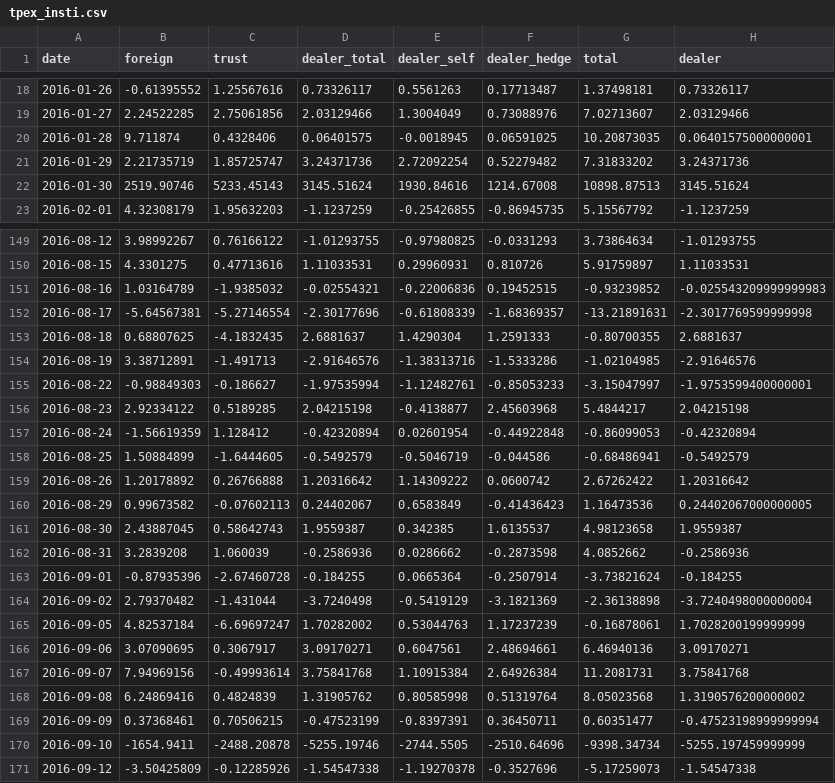
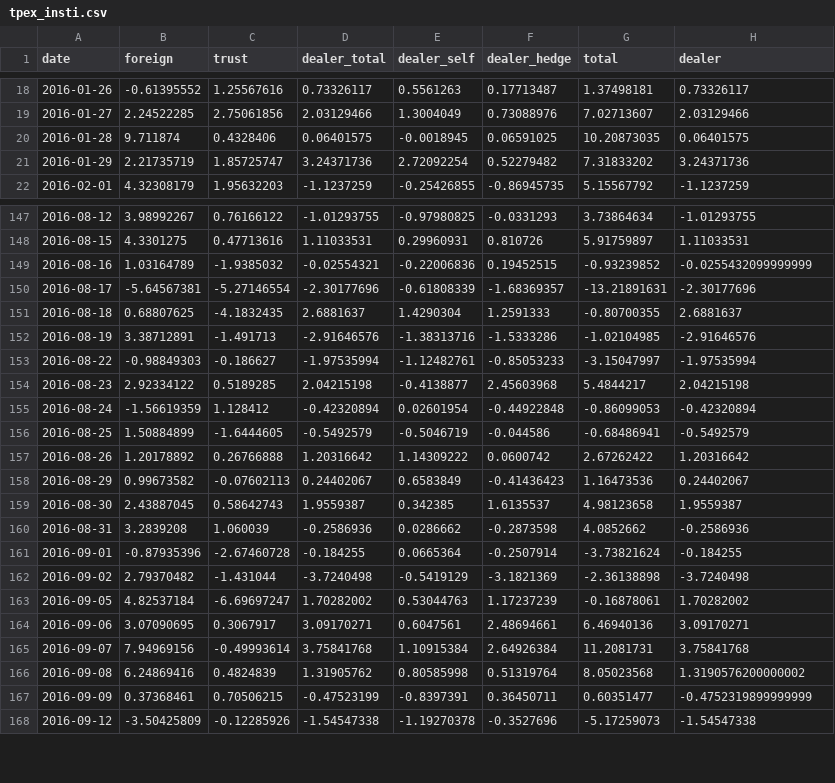
Before and after one commit to bamoo124-arch/tw-market-score, a CSV file: data/tpex_insti.csv, drawn as a sheet; only a part is shown, gaps mark what is left out; the diff covers the shown part only.

```diff
--- a/data/tpex_insti.csv
+++ b/data/tpex_insti.csv
@@ -19,5 +19,4 @@ date,foreign,trust,dealer_total,dealer_self,dealer_hedge,total,dealer
 2016-01-27,2.24522285,2.75061856,2.03129466,1.3004049,0.73088976,7.02713607,2.03129466
-2016-01-28,9.711874,0.4328406,0.06401575,-0.0018945,0.06591025,10.20873035,0.06401575000000001
+2016-01-28,9.711874,0.4328406,0.06401575,-0.0018945,0.06591025,10.20873035,0.06401575
 2016-01-29,2.21735719,1.85725747,3.24371736,2.72092254,0.52279482,7.31833202,3.24371736
-2016-01-30,2519.90746,5233.45143,3145.51624,1930.84616,1214.67008,10898.87513,3145.51624
 2016-02-01,4.32308179,1.95632203,-1.1237259,-0.25426855,-0.86945735,5.15567792,-1.1237259
@@ -150,7 +148,7 @@ date,foreign,trust,dealer_total,dealer_self,dealer_hedge,total,dealer
 2016-08-15,4.3301275,0.47713616,1.11033531,0.29960931,0.810726,5.91759897,1.11033531
-2016-08-16,1.03164789,-1.9385032,-0.02554321,-0.22006836,0.19452515,-0.93239852,-0.025543209999999983
-2016-08-17,-5.64567381,-5.27146554,-2.30177696,-0.61808339,-1.68369357,-13.21891631,-2.3017769599999998
+2016-08-16,1.03164789,-1.9385032,-0.02554321,-0.22006836,0.19452515,-0.93239852,-0.0255432099999999
+2016-08-17,-5.64567381,-5.27146554,-2.30177696,-0.61808339,-1.68369357,-13.21891631,-2.30177696
 2016-08-18,0.68807625,-4.1832435,2.6881637,1.4290304,1.2591333,-0.80700355,2.6881637
 2016-08-19,3.38712891,-1.491713,-2.91646576,-1.38313716,-1.5333286,-1.02104985,-2.91646576
-2016-08-22,-0.98849303,-0.186627,-1.97535994,-1.12482761,-0.85053233,-3.15047997,-1.9753599400000001
+2016-08-22,-0.98849303,-0.186627,-1.97535994,-1.12482761,-0.85053233,-3.15047997,-1.97535994
 2016-08-23,2.92334122,0.5189285,2.04215198,-0.4138877,2.45603968,5.4844217,2.04215198
@@ -159,3 +157,3 @@ date,foreign,trust,dealer_total,dealer_self,dealer_hedge,total,dealer
 2016-08-26,1.20178892,0.26766888,1.20316642,1.14309222,0.0600742,2.67262422,1.20316642
-2016-08-29,0.99673582,-0.07602113,0.24402067,0.6583849,-0.41436423,1.16473536,0.24402067000000005
+2016-08-29,0.99673582,-0.07602113,0.24402067,0.6583849,-0.41436423,1.16473536,0.24402067
 2016-08-30,2.43887045,0.58642743,1.9559387,0.342385,1.6135537,4.98123658,1.9559387
@@ -163,4 +161,4 @@ date,foreign,trust,dealer_total,dealer_self,dealer_hedge,total,dealer
 2016-09-01,-0.87935396,-2.67460728,-0.184255,0.0665364,-0.2507914,-3.73821624,-0.184255
-2016-09-02,2.79370482,-1.431044,-3.7240498,-0.5419129,-3.1821369,-2.36138898,-3.7240498000000004
-2016-09-05,4.82537184,-6.69697247,1.70282002,0.53044763,1.17237239,-0.16878061,1.7028200199999999
+2016-09-02,2.79370482,-1.431044,-3.7240498,-0.5419129,-3.1821369,-2.36138898,-3.7240498
+2016-09-05,4.82537184,-6.69697247,1.70282002,0.53044763,1.17237239,-0.16878061,1.70282002
 2016-09-06,3.07090695,0.3067917,3.09170271,0.6047561,2.48694661,6.46940136,3.09170271
@@ -168,4 +166,3 @@ date,foreign,trust,dealer_total,dealer_self,dealer_hedge,total,dealer
 2016-09-08,6.24869416,0.4824839,1.31905762,0.80585998,0.51319764,8.05023568,1.3190576200000002
-2016-09-09,0.37368461,0.70506215,-0.47523199,-0.8397391,0.36450711,0.60351477,-0.47523198999999994
-2016-09-10,-1654.9411,-2488.20878,-5255.19746,-2744.5505,-2510.64696,-9398.34734,-5255.197459999999
+2016-09-09,0.37368461,0.70506215,-0.47523199,-0.8397391,0.36450711,0.60351477,-0.4752319899999999
 2016-09-12,-3.50425809,-0.12285926,-1.54547338,-1.19270378,-0.3527696,-5.17259073,-1.54547338
```
Also changed, not shown: 3 removed rows and 36 edited cells elsewhere in this file, 1 other file.
